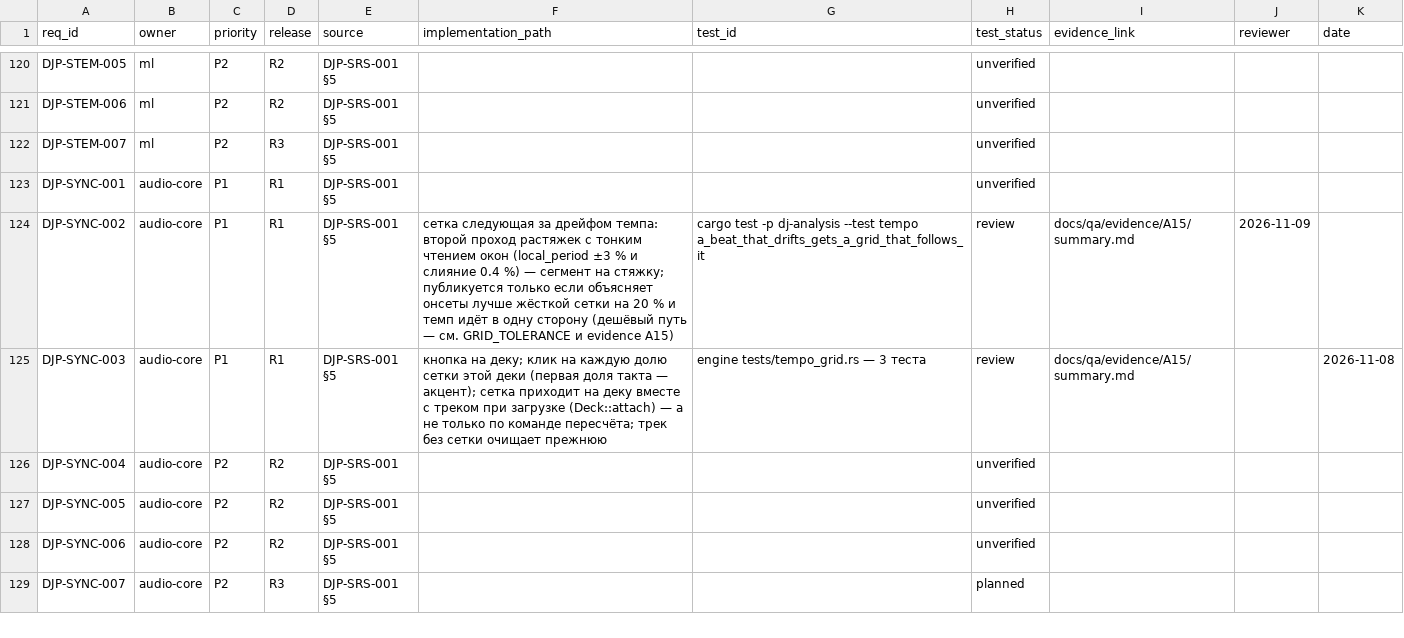
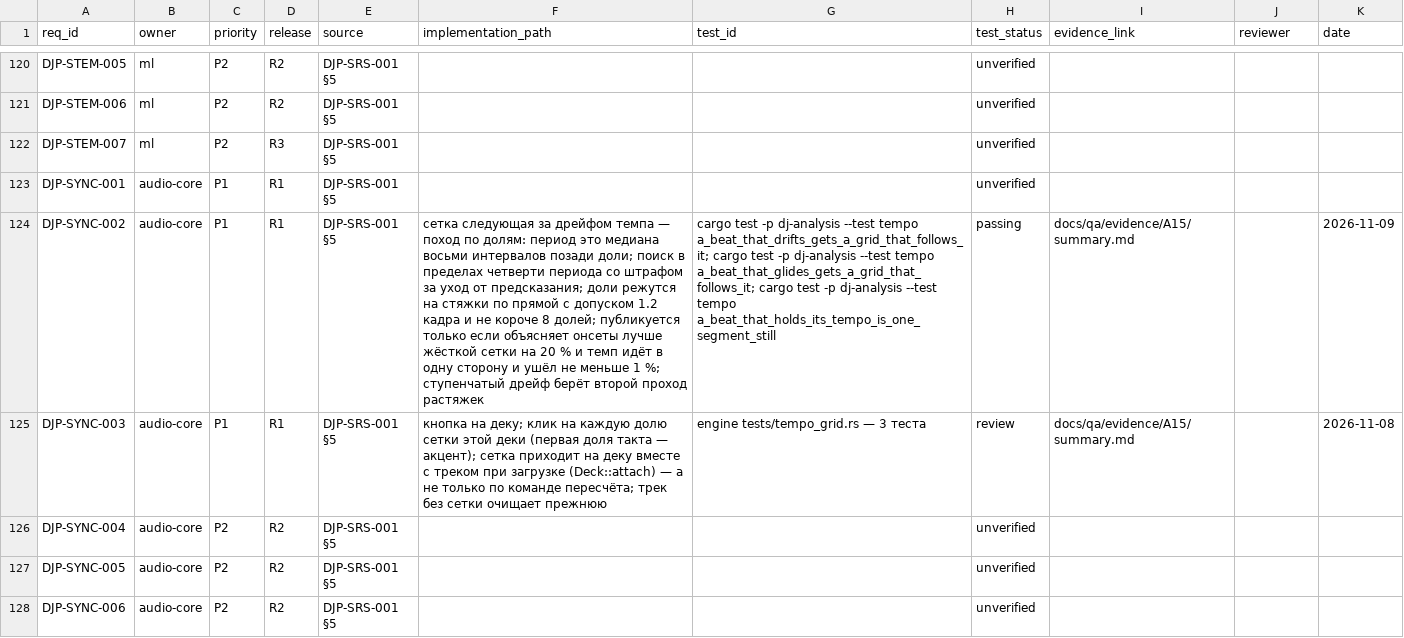
Before and after one commit to UncleAndy/hauler-dj-platform, a CSV file: docs/requirements/traceability.csv, drawn as a sheet; only a part is shown, gaps mark what is left out; the shorter side is filled out with more unchanged rows; the diff names each change by its address in the sheet, - before the commit and + after, or states it on an @@ line.

Commit message:
feat(analysis): эластичная сетка идёт по долям — непрерывный дрейф темпа теперь виден (DJP-SYNC-002)
Дешёвый путь читал окна по десять секунд, а период окна смещён краями: темп «был» и темп «наступил» сидят в одном окне. На ступенчатом дрейфе это 3,3 мс, на непрерывном — одна стяжка, то есть сетка врёт на 260 мс к концу.

Теперь период читается из интервалов позади доли: поход стартует с самого сильного онсета и идёт в обе стороны, следующий удар ищется в пределах четверти периода со штрафом за уход от предсказания (0,35 высоты на квадрат четверти), период — медиана восьми последних интервалов, остановка на онсете тише 12 % громкого. Доли режутся на стяжки по прямой (допуск 1,2 кадра = 6,4 мс, участок 8…24 доли). Гейты публикации прежние: ≥1 % ухода, одна сторона, тот же уровень, лучше жёсткой сетки на 20 %.

Замеры: плавный дрейф 124→125,6 за 120 с — 11 стяжек, худшая доля 3,70 мс (порог 15); ступенчатый — 3,32 мс; ровный клик 128 — одна стяжка; восемь эталонных треков — ответ байт в байт прежний.

Дефект по дороге: поход считает хопы огибающей, а first_beat_frame — кадры файла со сдвигом на половину блока; якорь не пересчитывался, сетка объясняла онсеты в 0,03 раза хуже жёсткой и не публиковалась.

```diff
--- a/docs/requirements/traceability.csv
+++ b/docs/requirements/traceability.csv
-F124 (implementation_path): …за дрейфом темпа: второй проход растяжек с тонким чтением окон (local_period ±3 % и слияние 0.4 %) — сегмент на стяжку; публикуется только если объясняет онсеты лучше жёсткой сетки на 20 % и темп идёт в одну сторону (дешёвый путь — см. GRID_TOLERANCE и evidence A15)
+F124 (implementation_path): …за дрейфом темпа — поход по долям: период это медиана восьми интервалов позади доли; поиск в пределах четверти периода со штрафом за уход от предсказания; доли режутся на стяжки по прямой с допуском 1.2 кадра и не короче 8 долей; публикуется только если объясняет онсеты лучше жёсткой сетки на 20 % и темп идёт в одну сторону и ушёл не меньше 1 %; ступенчатый дрейф берёт второй проход растяжек
-G124 (test_id): …--test tempo a_beat_that_drifts_gets_a_grid_that_follows_it
+G124 (test_id): …--test tempo a_beat_that_drifts_gets_a_grid_that_follows_it; cargo test -p dj-analysis --test tempo a_beat_that_glides_gets_a_grid_that_follows_it; cargo test -p dj-analysis --test tempo a_beat_that_holds_its_tempo_is_one_segment_still
-H124 (test_status): review
+H124 (test_status): passing
-J124 (reviewer): 2026-11-09
+J124 (reviewer): (empty)
-K124 (date): (empty)
+K124 (date): 2026-11-09
```
Also changed, not shown: 3 other files.
